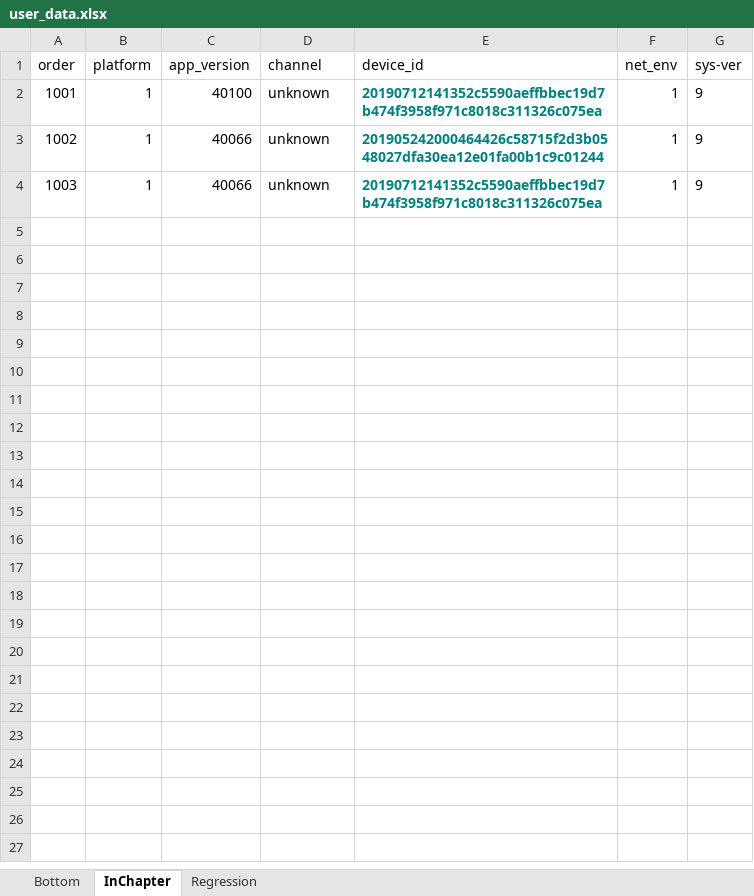
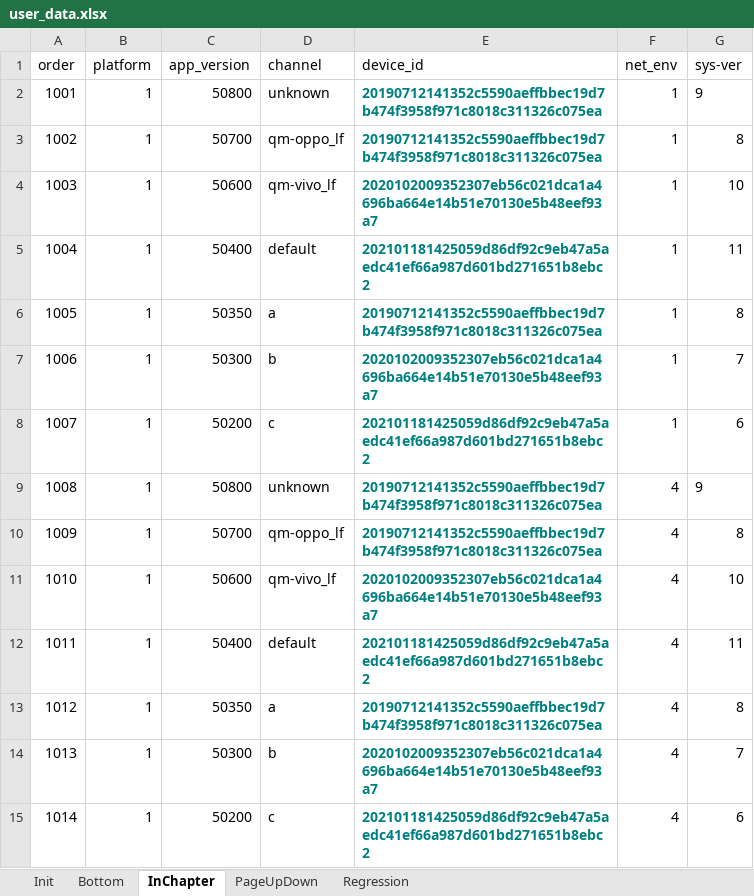
Before and after one commit to gaoaolei/Adv, an Excel workbook: user_data.xlsx, sheet InChapter, drawn as a sheet; values as stored, in another font and other column widths than the file's, no borders; the diff names each change by its address in the sheet, - before the commit and + after, or states it on an @@ line.

```diff
--- a/user_data.xlsx (sheet InChapter)
+++ b/user_data.xlsx (sheet InChapter)
+sheet tab: Init
+sheet tab: PageUpDown
-C2 (app_version): 40100
+C2 (app_version): 50800
-C3 (app_version): 40066
+C3 (app_version): 50700
-D3 (channel): unknown
+D3 (channel): qm-oppo_lf
-E3 (device_id): 201905242000464426c58715f2d3b0548027dfa30ea12e01fa00b1c9c01244
+E3 (device_id): 20190712141352c5590aeffbbec19d7b474f3958f971c8018c311326c075ea
-G3 (sys-ver): 9
+G3 (sys-ver): 8
-C4 (app_version): 40066
+C4 (app_version): 50600
-D4 (channel): unknown
+D4 (channel): qm-vivo_lf
-E4 (device_id): 20190712141352c5590aeffbbec19d7b474f3958f971c8018c311326c075ea
+E4 (device_id): 2020102009352307eb56c021dca1a4696ba664e14b51e70130e5b48eef93a7
-G4 (sys-ver): 9
+G4 (sys-ver): 10
+row 5: 1004 | 1 | 50400 | default | 202101181425059d86df92c9eb47a5aedc41ef66a987d601bd271651b8ebc2 | 1 | 11
+row 6: 1005 | 1 | 50350 | a | 20190712141352c5590aeffbbec19d7b474f3958f971c8018c311326c075ea | 1 | 8
+row 7: 1006 | 1 | 50300 | b | 2020102009352307eb56c021dca1a4696ba664e14b51e70130e5b48eef93a7 | 1 | 7
+row 8: 1007 | 1 | 50200 | c | 202101181425059d86df92c9eb47a5aedc41ef66a987d601bd271651b8ebc2 | 1 | 6
+row 9: 1008 | 1 | 50800 | unknown | 20190712141352c5590aeffbbec19d7b474f3958f971c8018c311326c075ea | 4 | 9
+row 10: 1009 | 1 | 50700 | qm-oppo_lf | 20190712141352c5590aeffbbec19d7b474f3958f971c8018c311326c075ea | 4 | 8
+row 11: 1010 | 1 | 50600 | qm-vivo_lf | 2020102009352307eb56c021dca1a4696ba664e14b51e70130e5b48eef93a7 | 4 | 10
+row 12: 1011 | 1 | 50400 | default | 202101181425059d86df92c9eb47a5aedc41ef66a987d601bd271651b8ebc2 | 4 | 11
+row 13: 1012 | 1 | 50350 | a | 20190712141352c5590aeffbbec19d7b474f3958f971c8018c311326c075ea | 4 | 8
+row 14: 1013 | 1 | 50300 | b | 2020102009352307eb56c021dca1a4696ba664e14b51e70130e5b48eef93a7 | 4 | 7
+row 15: 1014 | 1 | 50200 | c | 202101181425059d86df92c9eb47a5aedc41ef66a987d601bd271651b8ebc2 | 4 | 6
```
Also changed, not shown: sheet Bottom, sheet Regression, 5 other files.
